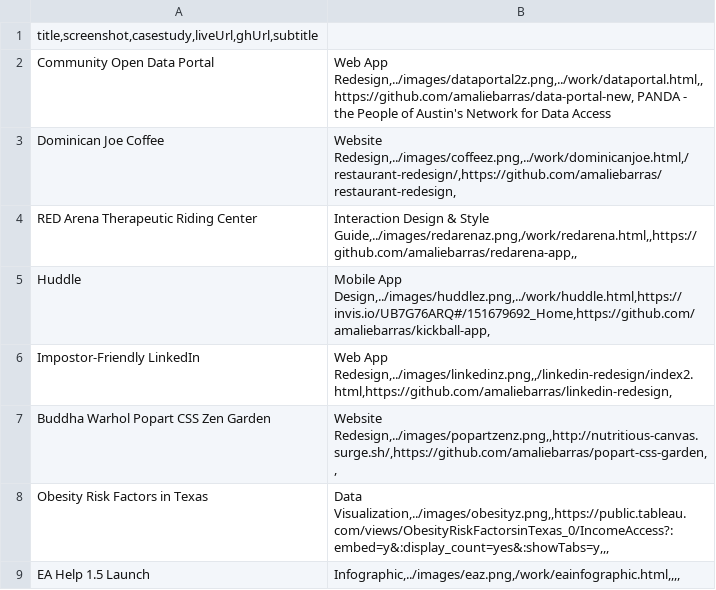
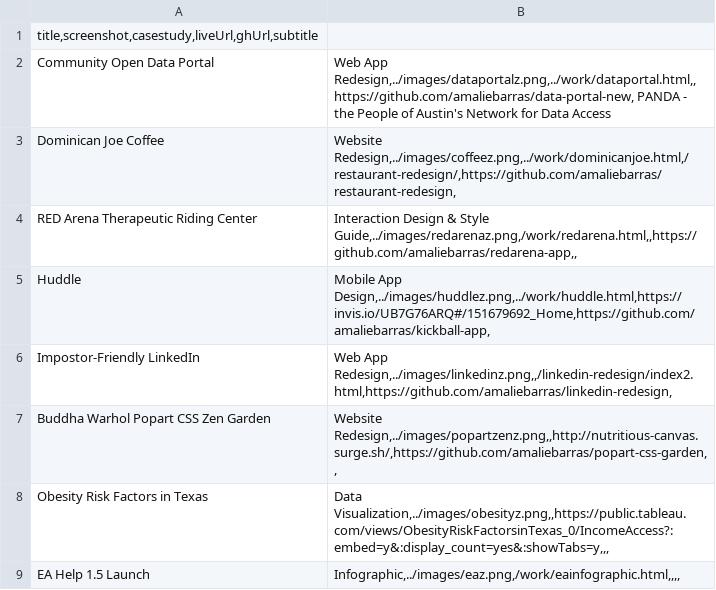
Before and after one commit to amaliebarras/amaliebarras.github.io, a CSV file: _data/work.csv, drawn as a sheet.

```diff
--- a/_data/work.csv
+++ b/_data/work.csv
@@ -1,3 +1,3 @@
 title,screenshot,casestudy,liveUrl,ghUrl,subtitle
-Community Open Data Portal | Web App Redesign,../images/dataportal2z.png,../work/dataportal.html,,https://github.com/amaliebarras/data-portal-new, PANDA - the People of Austin's Network for Data Access
+Community Open Data Portal | Web App Redesign,../images/dataportalz.png,../work/dataportal.html,,https://github.com/amaliebarras/data-portal-new, PANDA - the People of Austin's Network for Data Access
 Dominican Joe Coffee | Website Redesign,../images/coffeez.png,../work/dominicanjoe.html,/restaurant-redesign/,https://github.com/amaliebarras/restaurant-redesign,
```
Also changed, not shown: 1 other file.
